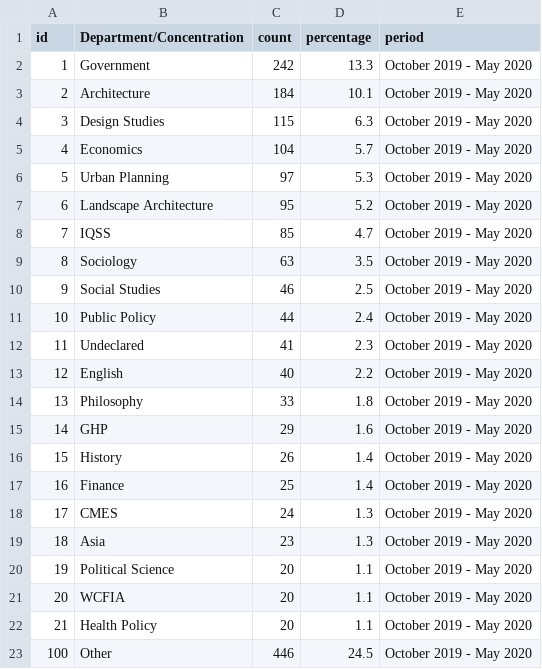
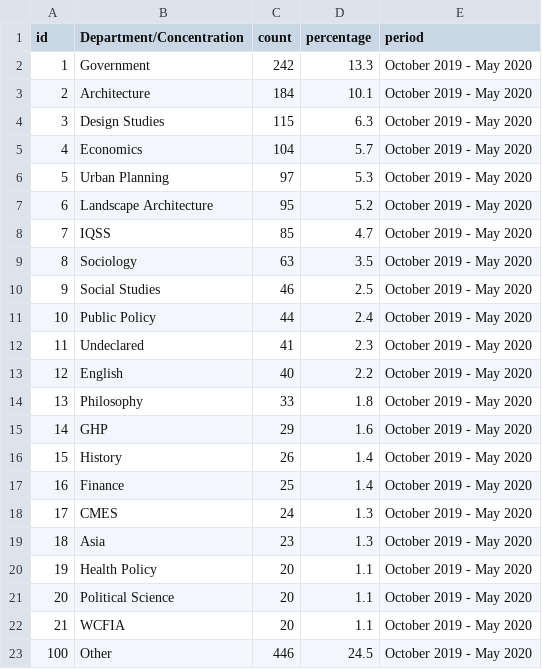
Before and after one commit to IQSS/iqss-metrics-dashboard, a TSV file: assets/data/lab/lab_request_department.tsv, drawn as a sheet.

```diff
--- a/assets/data/lab/lab_request_department.tsv
+++ b/assets/data/lab/lab_request_department.tsv
@@ -19,5 +19,5 @@ id	Department/Concentration	count	percentage	period
 18	Asia	23	1.3	October 2019 - May 2020
-19	Political Science	20	1.1	October 2019 - May 2020
-20	WCFIA	20	1.1	October 2019 - May 2020
-21	Health Policy	20	1.1	October 2019 - May 2020
+19	Health Policy	20	1.1	October 2019 - May 2020
+20	Political Science	20	1.1	October 2019 - May 2020
+21	WCFIA	20	1.1	October 2019 - May 2020
 100	Other	446	24.5	October 2019 - May 2020
```
Also changed, not shown: assets/data/cgaEventRegistration.tsv, assets/data/cgaTrainingRegistration.tsv, 5 other files.
